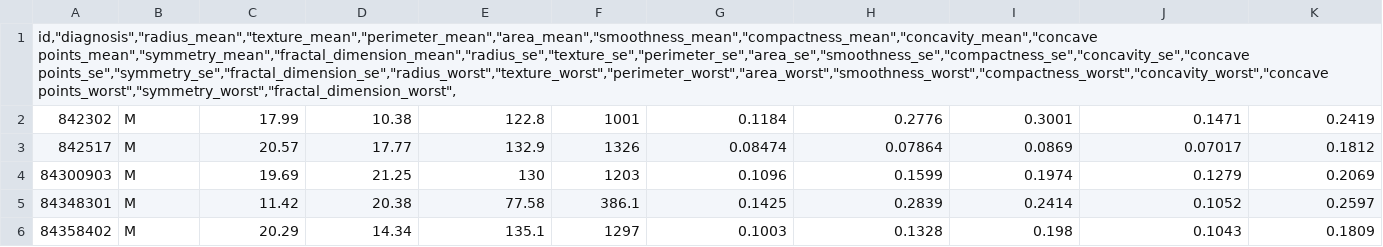
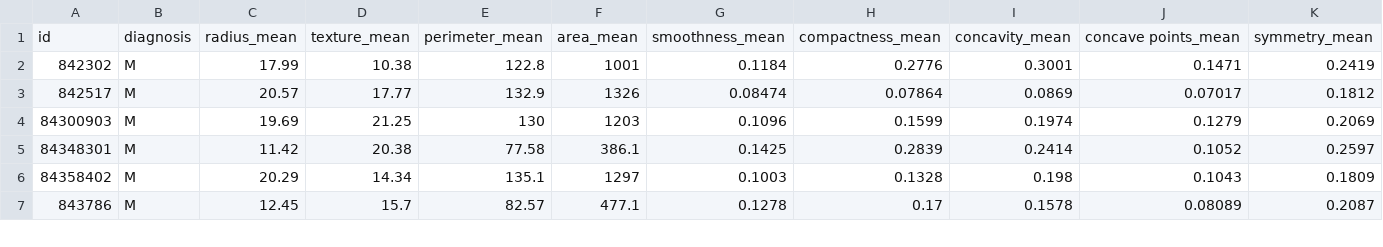
Before and after one commit to dianrdn/data, a CSV file: breast_cancer.csv, drawn as a sheet; only a part is shown; the shorter side is filled out with more unchanged rows; removed rows and columns are numbered as before the commit, all else as after; rows hold the shown columns only; the diff names each change by its address in the sheet, - before the commit and + after, or states it on an @@ line.

Commit message:
Add files via upload

```diff
--- a/breast_cancer.csv
+++ b/breast_cancer.csv
-row 1: id,"diagnosis","radius_mean","texture_mean","perimeter_mean","area_mean","smoothness_mean","compactness_mean","concavity_mean","concave points_mean","symmetry_mean","fractal_dimension_mean","radius_se","texture_se","perimeter_se","area_se","smoothness_se","compactness_se","concavity_se","concave points_se","symmetry_se","fractal_dimension_se","radius_worst","texture_worst","perimeter_worst","area_worst","smoothness_worst","compactness_worst","concavity_worst","concave points_worst","symmetry_worst","fractal_dimension_worst",
+row 1: id | diagnosis | radius_mean | texture_mean | perimeter_mean | area_mean | smoothness_mean | compactness_mean | concavity_mean | concave points_mean | symmetry_mean
```
